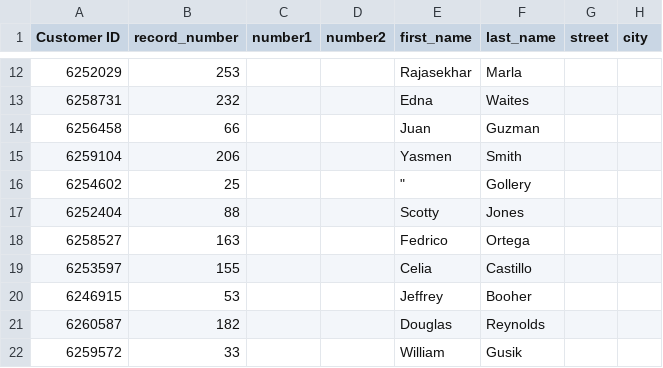
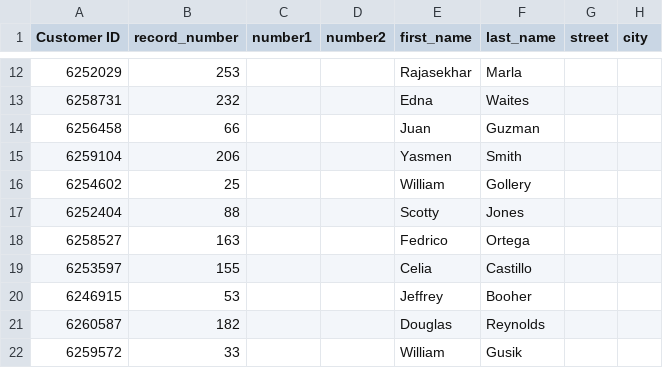
Before and after one commit to KatherineMuedas/T2, a CSV file: 2013-2017-Camry-Campaign.csv, drawn as a sheet; only a part is shown, gaps mark what is left out; the diff names each change by its address in the sheet, - before the commit and + after, or states it on an @@ line.

Commit message:
original customer list

```diff
--- a/2013-2017-Camry-Campaign.csv
+++ b/2013-2017-Camry-Campaign.csv
-E16 (first_name): "
+E16 (first_name): William
```
